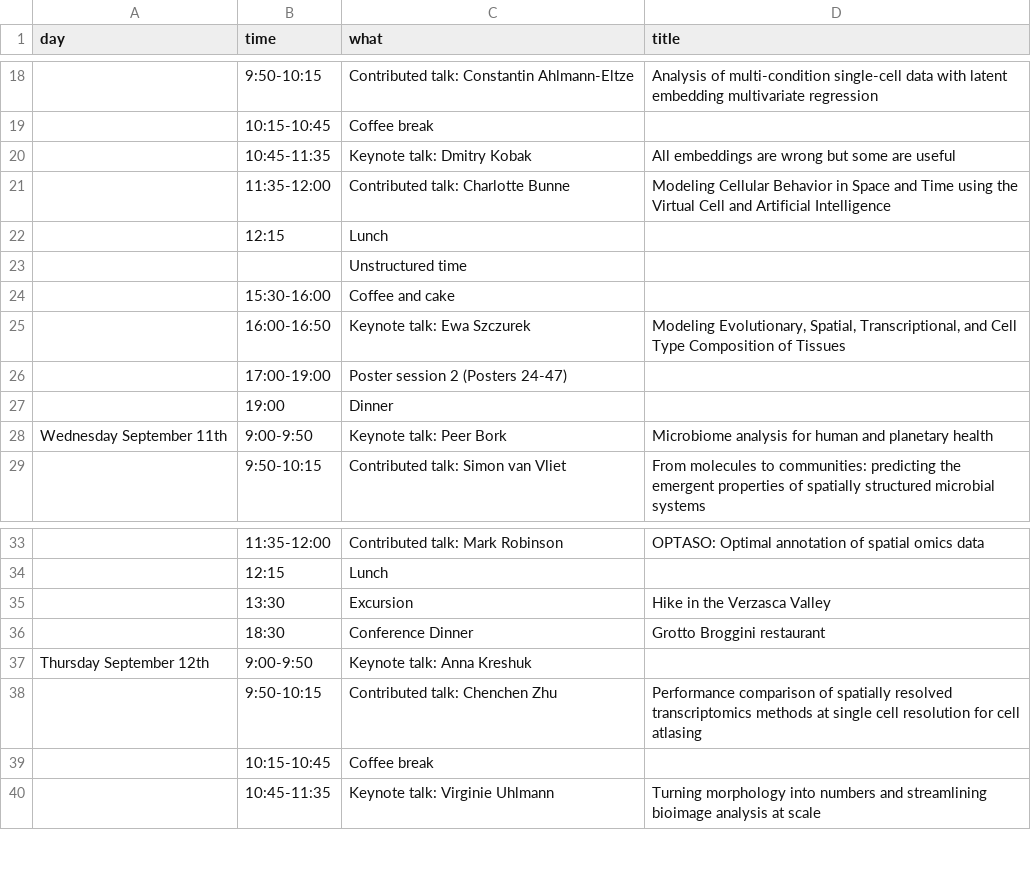
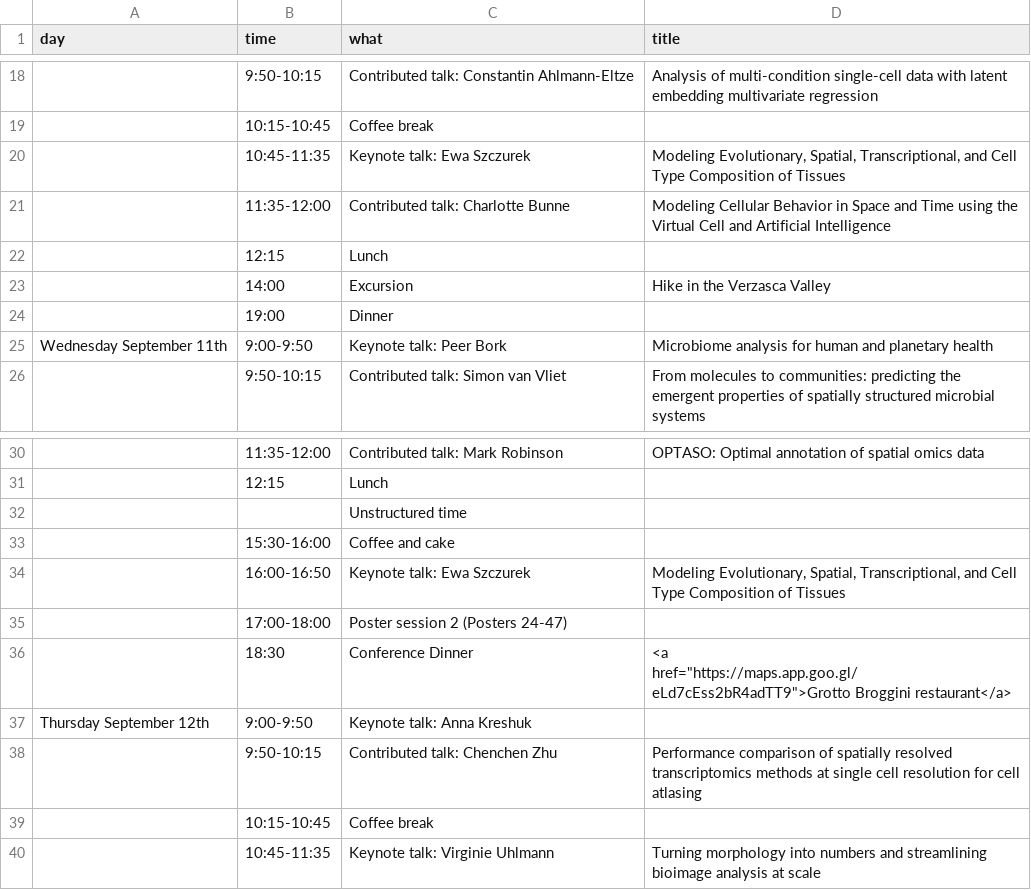
Before and after one commit to Huber-group-EMBL/Huber-group-EMBL.github.io, a TSV file: events/ascona2024-program.tsv, drawn as a sheet; only a part is shown, gaps mark what is left out; removed rows and columns are numbered as before the commit, all else as after; the diff names each change by its address in the sheet, - before the commit and + after, or states it on an @@ line.

Commit message:
programme upfate

```diff
--- a/events/ascona2024-program.tsv
+++ b/events/ascona2024-program.tsv
-C20 (what): Keynote talk: Dmitry Kobak
+C20 (what): Keynote talk: Ewa Szczurek
-D20 (title): All embeddings are wrong but some are useful
+D20 (title): Modeling Evolutionary, Spatial, Transcriptional, and Cell Type Composition of Tissues
-row 26:  | 17:00-19:00 | Poster session 2 (Posters 24-47)
+row 23:  | 14:00 | Excursion | Hike in the Verzasca Valley
-row 35:  | 13:30 | Excursion | Hike in the Verzasca Valley
@@ row 23 moved to row 32: Unstructured time @@
@@ row 24 moved to row 33: 15:30-16:00 @@
@@ row 25 moved to row 34: 16:00-16:50 @@
+row 35:  | 17:00-18:00 | Poster session 2 (Posters 24-47)
-D36 (title): Grotto Broggini restaurant
+D36 (title): <a href="https://maps.app.goo.gl/eLd7cEss2bR4adTT9">Grotto Broggini restaurant</a>
```
Also changed, not shown: 1 other file.
